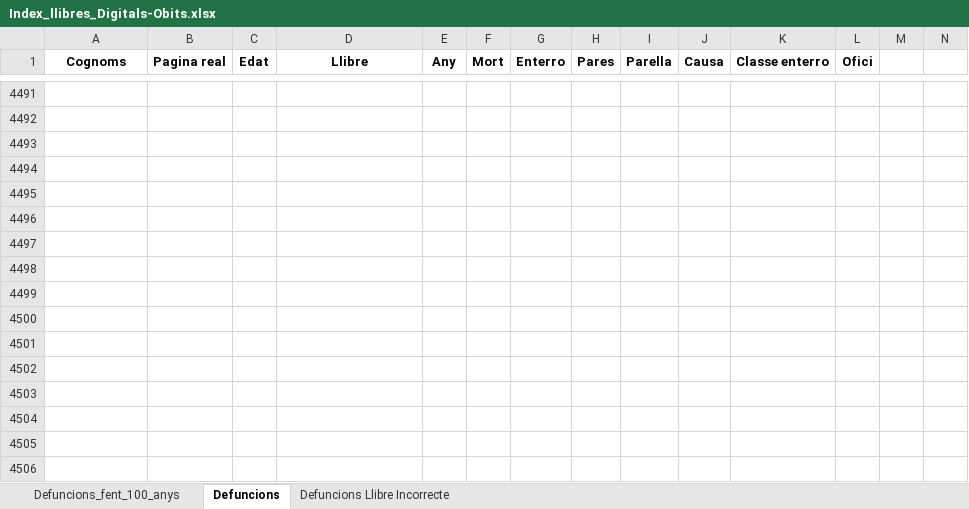
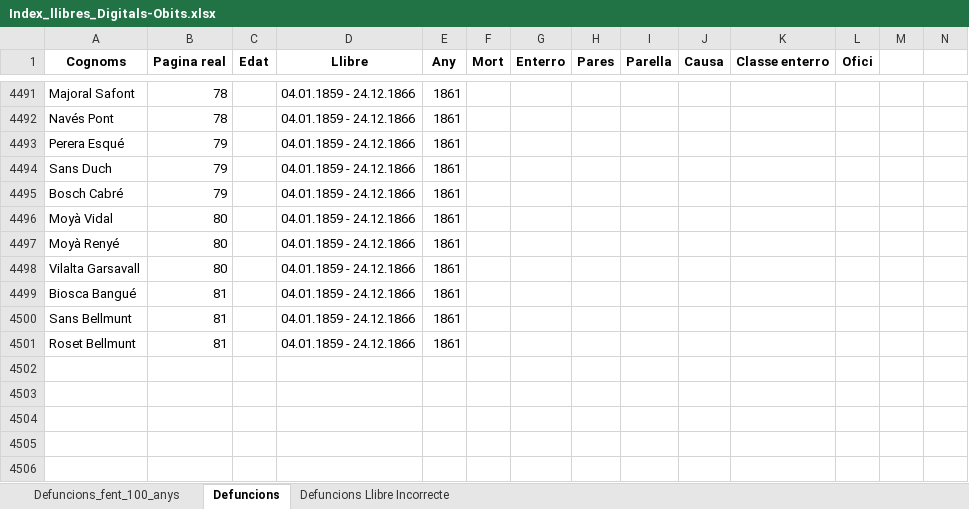
Before and after one commit to arbreFamiliar/DadesGenerals, an Excel workbook: Bisbats/Catalunya/Tarragona/Arbeca/Sacraments/Obits/Excel/Index_llibres_Digitals-Obits.xlsx, sheet Defuncions, drawn as a sheet; only a part is shown, gaps mark what is left out; values as stored, in another font and other column widths than the file's, no borders; the diff covers the shown part only; the diff names each change by its address in the sheet, - before the commit and + after, or states it on an @@ line.

```diff
--- a/Bisbats/Catalunya/Tarragona/Arbeca/Sacraments/Obits/Excel/Index_llibres_Digitals-Obits.xlsx (sheet Defuncions)
+++ b/Bisbats/Catalunya/Tarragona/Arbeca/Sacraments/Obits/Excel/Index_llibres_Digitals-Obits.xlsx (sheet Defuncions)
-row 4491: (empty)
+row 4491: Majoral Safont | 78 |  | 04.01.1859 - 24.12.1866 | 1861
-row 4492: (empty)
+row 4492: Navés Pont | 78 |  | 04.01.1859 - 24.12.1866 | 1861
-row 4493: (empty)
+row 4493: Perera Esqué | 79 |  | 04.01.1859 - 24.12.1866 | 1861
-row 4494: (empty)
+row 4494: Sans Duch | 79 |  | 04.01.1859 - 24.12.1866 | 1861
-row 4495: (empty)
+row 4495: Bosch Cabré | 79 |  | 04.01.1859 - 24.12.1866 | 1861
-row 4496: (empty)
+row 4496: Moyà Vidal | 80 |  | 04.01.1859 - 24.12.1866 | 1861
-row 4497: (empty)
+row 4497: Moyà Renyé | 80 |  | 04.01.1859 - 24.12.1866 | 1861
-row 4498: (empty)
+row 4498: Vilalta Garsavall | 80 |  | 04.01.1859 - 24.12.1866 | 1861
-row 4499: (empty)
+row 4499: Biosca Bangué | 81 |  | 04.01.1859 - 24.12.1866 | 1861
-row 4500: (empty)
+row 4500: Sans Bellmunt | 81 |  | 04.01.1859 - 24.12.1866 | 1861
-row 4501: (empty)
+row 4501: Roset Bellmunt | 81 |  | 04.01.1859 - 24.12.1866 | 1861
```
Also changed, not shown: 220 edited cells elsewhere in this sheet.
